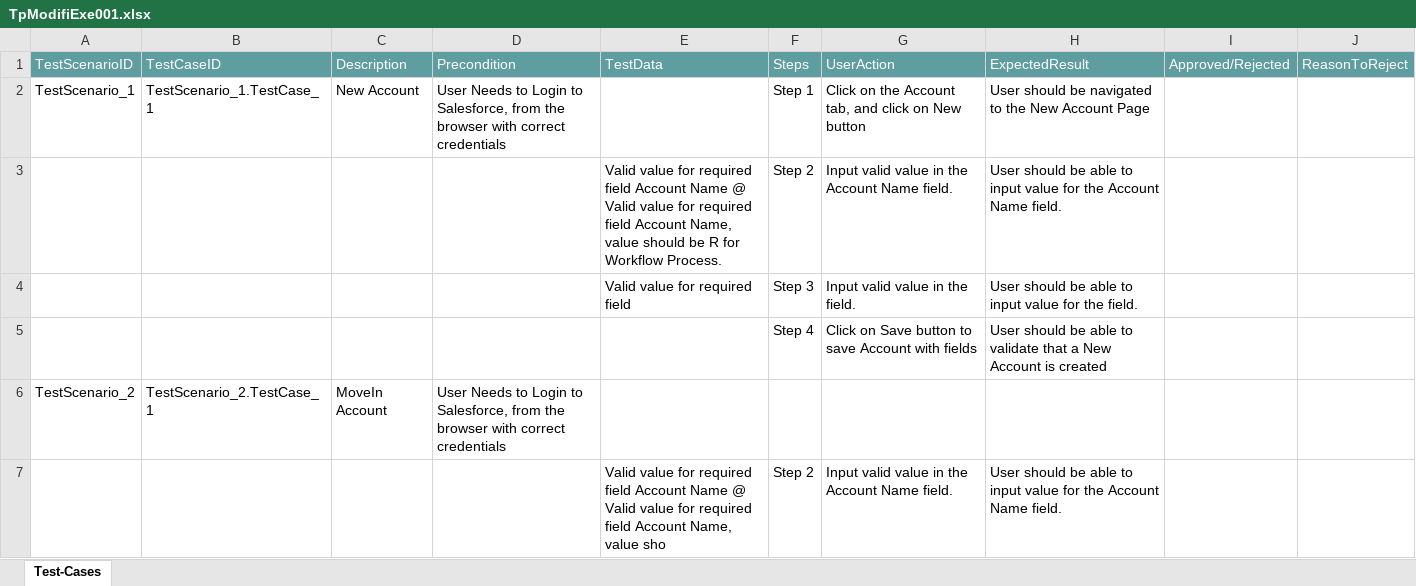
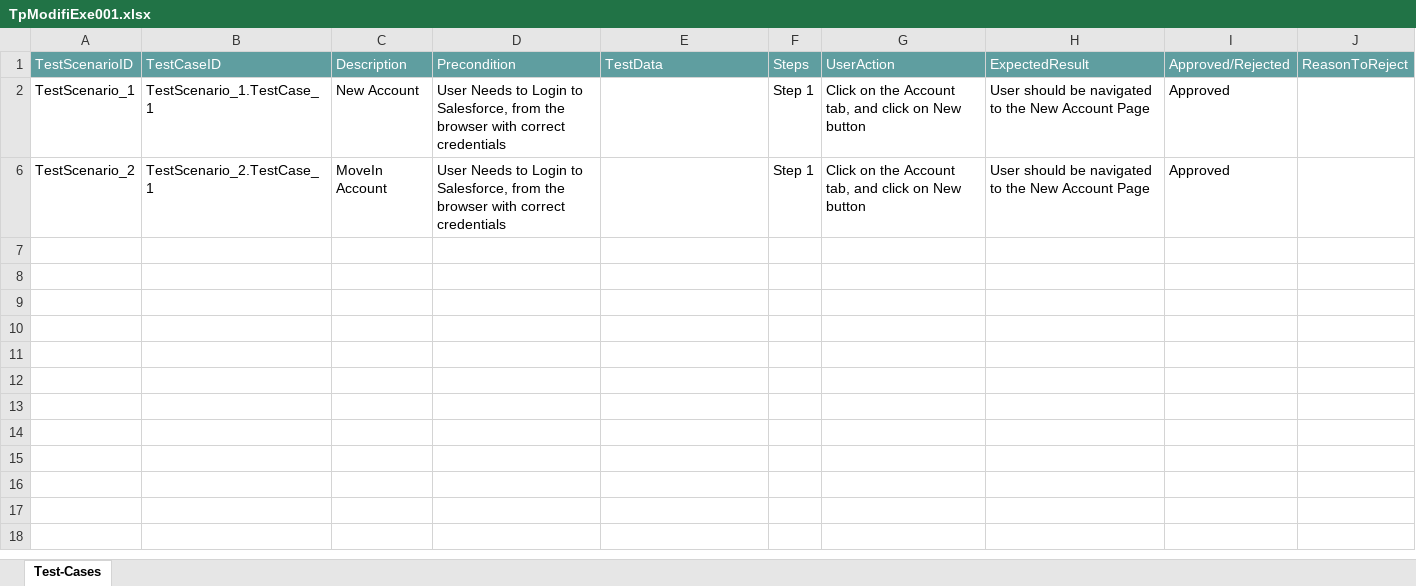
Before and after one commit to ShaikMohamedIrfan/SfModificationTestSuitesExecution, an Excel workbook: TpModifiExe001.xlsx, sheet Test-Cases, drawn as a sheet; values as stored, in another font and other column widths than the file's, no borders; table styles not drawn; the diff names each change by its address in the sheet, - before the commit and + after, or states it on an @@ line.

Commit message:
Add files via upload

```diff
--- a/TpModifiExe001.xlsx (sheet Test-Cases)
+++ b/TpModifiExe001.xlsx (sheet Test-Cases)
-I2: (empty)
+I2: Approved
@@ row 3 hidden:  |  |  |  | Valid value for required field Account Name @ Valid value for required field Account Name, value should be R for Workflow Process. | Step 2 | Input valid value in the Account Name field. | User should be able to input value for the Account Name field. @@
@@ row 4 hidden:  |  |  |  | Valid value for required field | Step 3 | Input valid value in the field. | User should be able to input value for the field. @@
@@ row 5 hidden:  |  |  |  |  | Step 4 | Click on Save button to save Account with fields | User should be able to validate that a New Account is created @@
-F6: (empty)
+F6: Step 1
-G6: (empty)
+G6: Click on the Account tab, and click on New button
-H6: (empty)
+H6: User should be navigated to the New Account Page
-I6: (empty)
+I6: Approved
@@ row 7 hidden:  |  |  |  | Valid value for required field Account Name @ Valid value for required field Account Name, value sho | Step 2 | Input valid value in the Account Name field. | User should be able to input value for the Account Name field. @@
```
